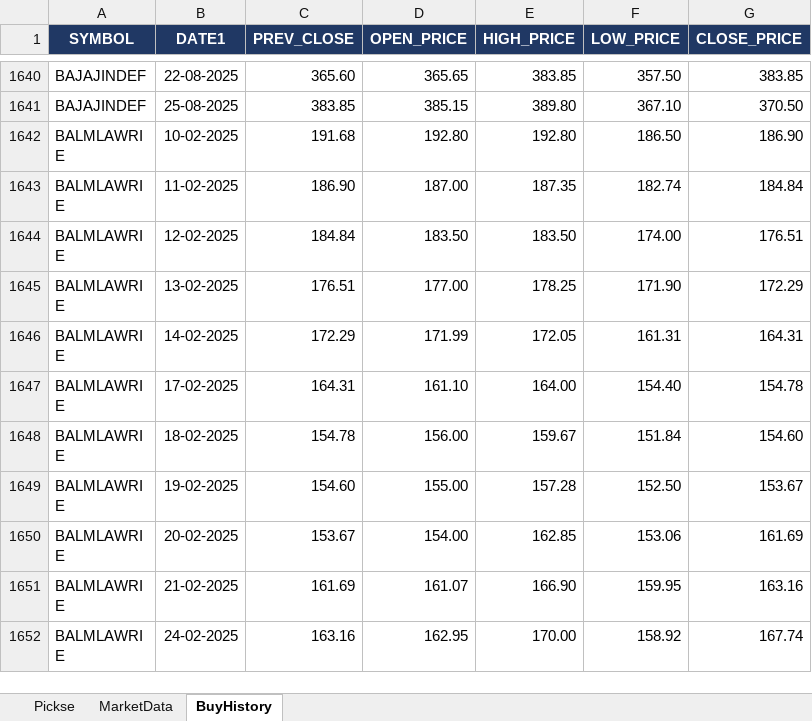
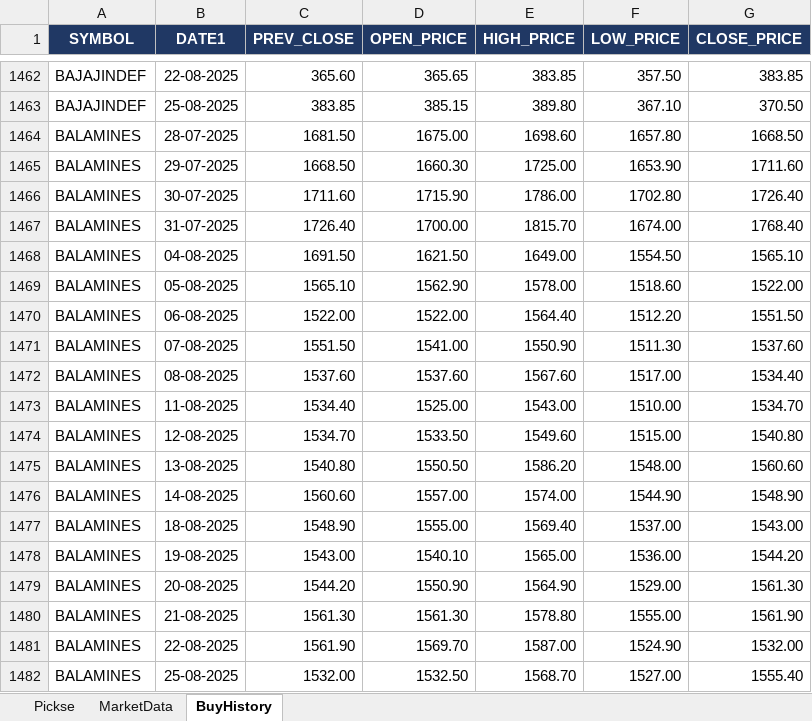
Before and after one commit to spurandhar0/nse-btst-dashboard, an Excel workbook: latest_quickrun.xlsx, sheet BuyHistory, drawn as a sheet; only a part is shown, gaps mark what is left out; the shorter side is filled out with more unchanged rows; values as stored, in another font and other column widths than the file's, no borders; the diff covers the shown part only; the diff names each change by its address in the sheet, - before the commit and + after, or states it on an @@ line.

```diff
--- a/latest_quickrun.xlsx (sheet BuyHistory)
+++ b/latest_quickrun.xlsx (sheet BuyHistory)
+row 1464: BALAMINES | 28-07-2025 | 1681.50 | 1675.00 | 1698.60 | 1657.80 | 1668.50
+row 1465: BALAMINES | 29-07-2025 | 1668.50 | 1660.30 | 1725.00 | 1653.90 | 1711.60
+row 1466: BALAMINES | 30-07-2025 | 1711.60 | 1715.90 | 1786.00 | 1702.80 | 1726.40
+row 1467: BALAMINES | 31-07-2025 | 1726.40 | 1700.00 | 1815.70 | 1674.00 | 1768.40
+row 1468: BALAMINES | 04-08-2025 | 1691.50 | 1621.50 | 1649.00 | 1554.50 | 1565.10
+row 1469: BALAMINES | 05-08-2025 | 1565.10 | 1562.90 | 1578.00 | 1518.60 | 1522.00
+row 1470: BALAMINES | 06-08-2025 | 1522.00 | 1522.00 | 1564.40 | 1512.20 | 1551.50
+row 1471: BALAMINES | 07-08-2025 | 1551.50 | 1541.00 | 1550.90 | 1511.30 | 1537.60
+row 1472: BALAMINES | 08-08-2025 | 1537.60 | 1537.60 | 1567.60 | 1517.00 | 1534.40
+row 1473: BALAMINES | 11-08-2025 | 1534.40 | 1525.00 | 1543.00 | 1510.00 | 1534.70
+row 1474: BALAMINES | 12-08-2025 | 1534.70 | 1533.50 | 1549.60 | 1515.00 | 1540.80
+row 1475: BALAMINES | 13-08-2025 | 1540.80 | 1550.50 | 1586.20 | 1548.00 | 1560.60
+row 1476: BALAMINES | 14-08-2025 | 1560.60 | 1557.00 | 1574.00 | 1544.90 | 1548.90
+row 1477: BALAMINES | 18-08-2025 | 1548.90 | 1555.00 | 1569.40 | 1537.00 | 1543.00
+row 1478: BALAMINES | 19-08-2025 | 1543.00 | 1540.10 | 1565.00 | 1536.00 | 1544.20
+row 1479: BALAMINES | 20-08-2025 | 1544.20 | 1550.90 | 1564.90 | 1529.00 | 1561.30
+row 1480: BALAMINES | 21-08-2025 | 1561.30 | 1561.30 | 1578.80 | 1555.00 | 1561.90
+row 1481: BALAMINES | 22-08-2025 | 1561.90 | 1569.70 | 1587.00 | 1524.90 | 1532.00
+row 1482: BALAMINES | 25-08-2025 | 1532.00 | 1532.50 | 1568.70 | 1527.00 | 1555.40
```
Also changed, not shown: 43 added rows and 192 removed rows elsewhere in this sheet, sheet Pickse, sheet MarketData, 2 other files.
